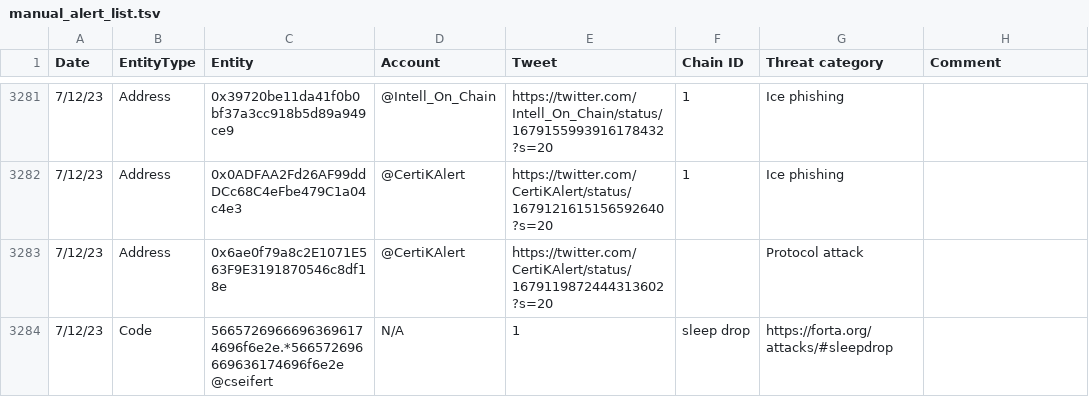
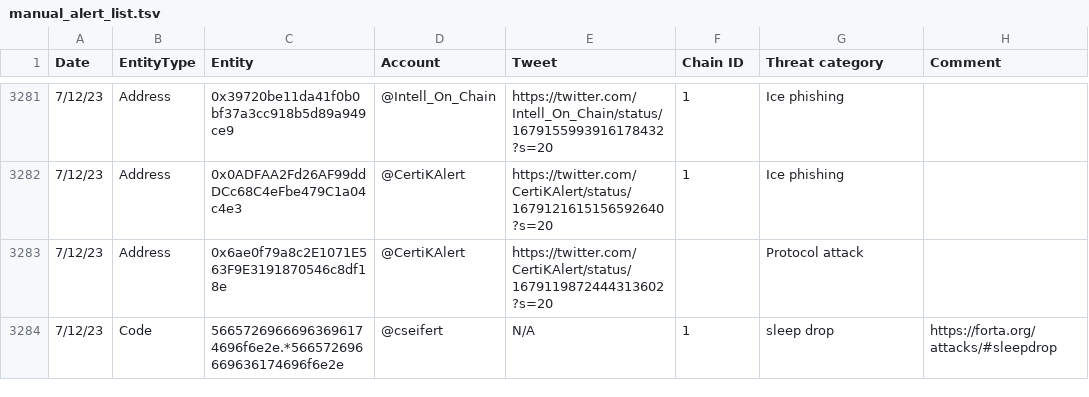
Before and after one commit to forta-network/starter-kits, a TSV file: scam-detector-py/manual_alert_list.tsv, drawn as a sheet; only a part is shown, gaps mark what is left out.

```diff
--- a/scam-detector-py/manual_alert_list.tsv
+++ b/scam-detector-py/manual_alert_list.tsv
@@ -3283,2 +3283,2 @@ Date	EntityType	Entity	Account	Tweet	Chain ID	Threat category	Comment
 7/12/23	Address	0x6ae0f79a8c2E1071E563F9E3191870546c8df18e	@CertiKAlert	https://twitter.com/CertiKAlert/status/1679119872444313602?s=20		Protocol attack	
-7/12/23	Code	56657269666963696174696f6e2e.*566572696669636174696f6e2e    @cseifert	N/A	1	sleep drop	https://forta.org/attacks/#sleepdrop
+7/12/23	Code	56657269666963696174696f6e2e.*566572696669636174696f6e2e	@cseifert	N/A	1	sleep drop	https://forta.org/attacks/#sleepdrop
```
Also changed, not shown: 1 other file.
